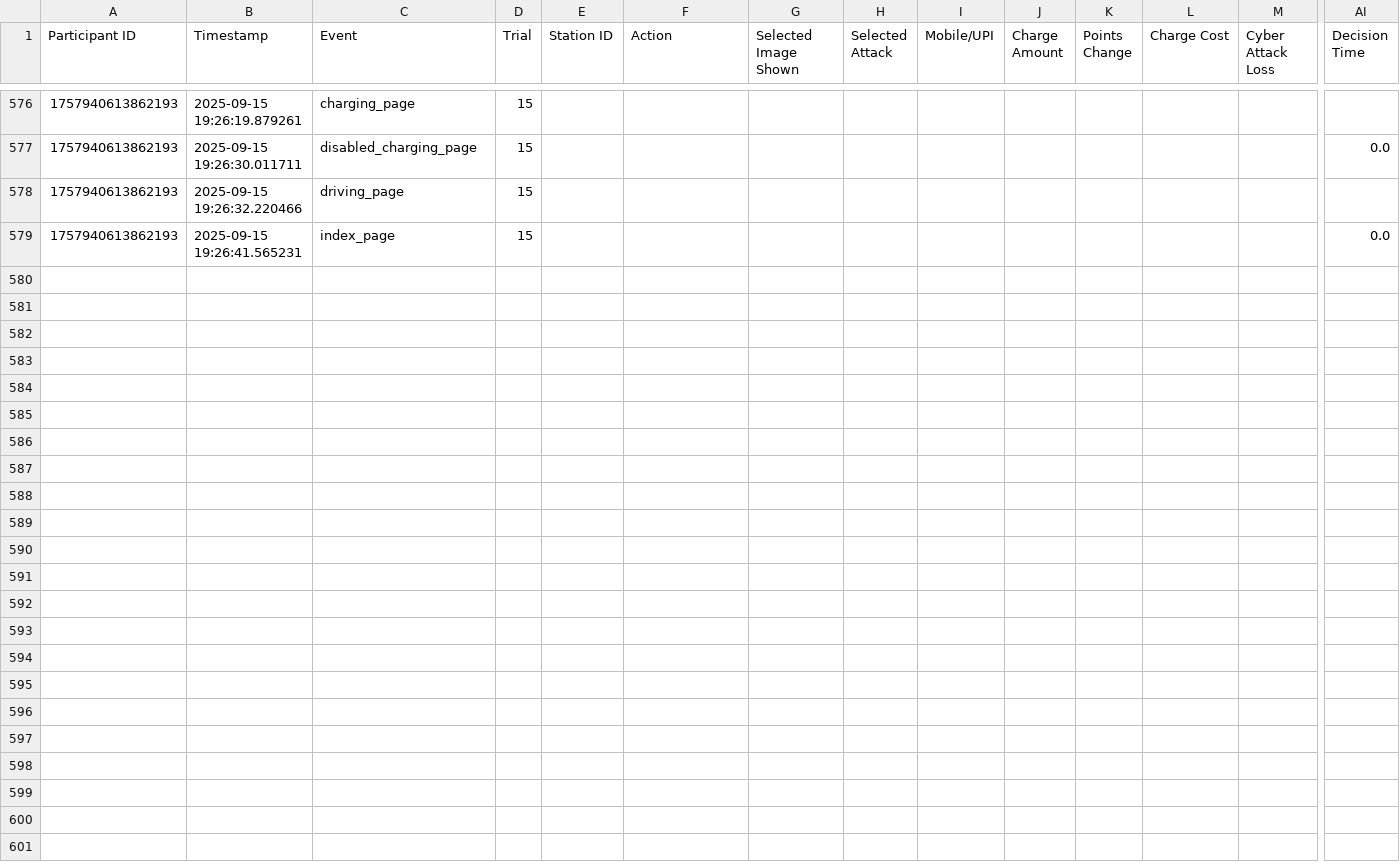
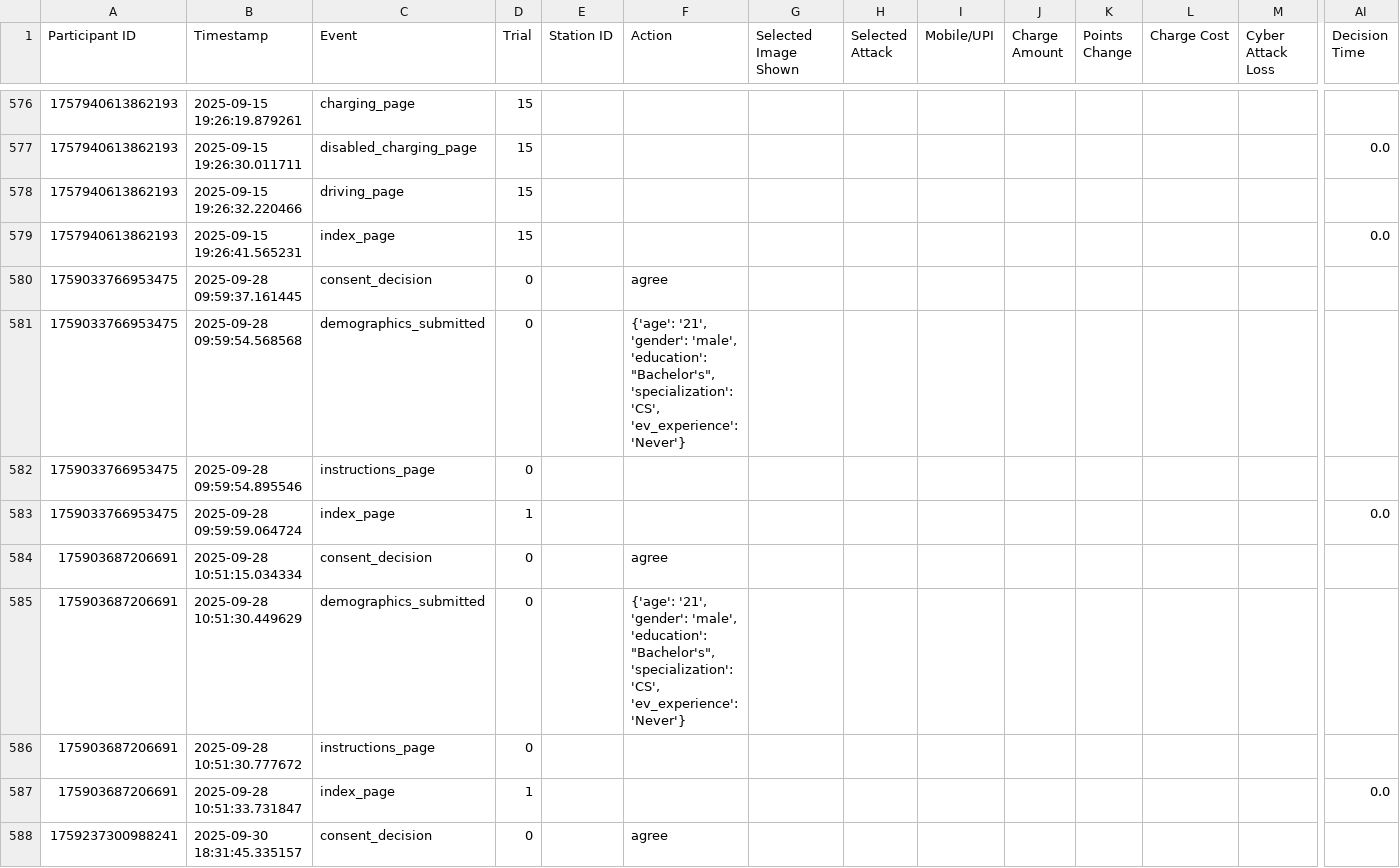
Before and after one commit to adityasha729/EV_Charging, a CSV file: user_interactions.csv, drawn as a sheet; only a part is shown, gaps mark what is left out; rows hold the shown columns only; the diff covers the shown part only; the diff names each change by its address in the sheet, - before the commit and + after, or states it on an @@ line.

```diff
--- a/user_interactions.csv
+++ b/user_interactions.csv
+row 580: 1759033766953475 | 2025-09-28 09:59:37.161445 | consent_decision | 0 |  | agree
+row 581: 1759033766953475 | 2025-09-28 09:59:54.568568 | demographics_submitted | 0 |  | {'age': '21', 'gender': 'male', 'education': "Bachelor's", 'specialization': 'CS', 'ev_experience': 'Never'}
+row 582: 1759033766953475 | 2025-09-28 09:59:54.895546 | instructions_page | 0
+row 583: 1759033766953475 | 2025-09-28 09:59:59.064724 | index_page | 1 |  |  |  |  |  |  |  |  |  | 0.0
+row 584: 175903687206691 | 2025-09-28 10:51:15.034334 | consent_decision | 0 |  | agree
+row 585: 175903687206691 | 2025-09-28 10:51:30.449629 | demographics_submitted | 0 |  | {'age': '21', 'gender': 'male', 'education': "Bachelor's", 'specialization': 'CS', 'ev_experience': 'Never'}
+row 586: 175903687206691 | 2025-09-28 10:51:30.777672 | instructions_page | 0
+row 587: 175903687206691 | 2025-09-28 10:51:33.731847 | index_page | 1 |  |  |  |  |  |  |  |  |  | 0.0
+row 588: 1759237300988241 | 2025-09-30 18:31:45.335157 | consent_decision | 0 |  | agree
```
Also changed, not shown: 9 added rows elsewhere in this file, demographics.csv, eye_data_with_marker/eye_data_unknown.csv, 7 other files.
